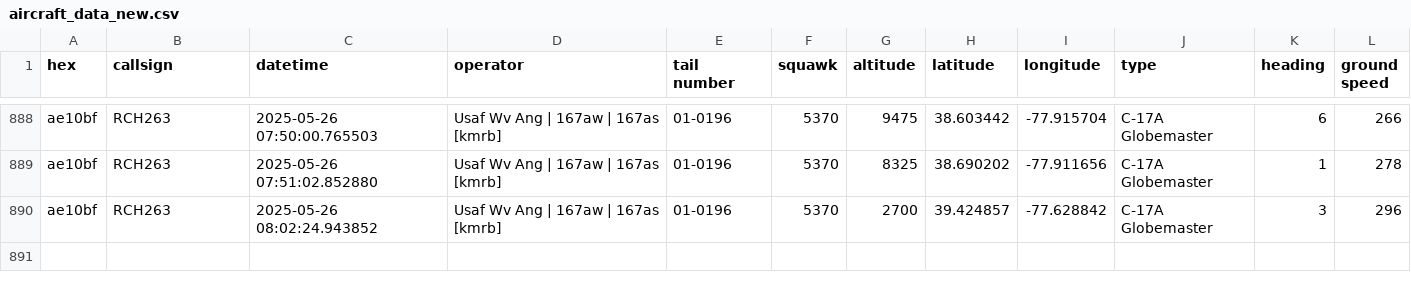
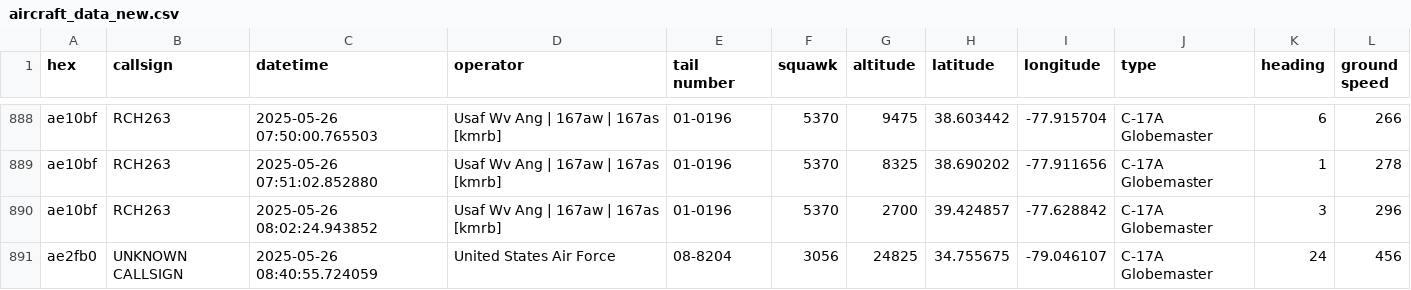
Before and after one commit to jason-christopher/Aircraft_Tracker, a CSV file: aircraft_data_new.csv, drawn as a sheet; only a part is shown, gaps mark what is left out; the diff names each change by its address in the sheet, - before the commit and + after, or states it on an @@ line.

Commit message:
Fixed callsign logic

```diff
--- a/aircraft_data_new.csv
+++ b/aircraft_data_new.csv
+row 891: ae2fb0 | UNKNOWN CALLSIGN | 2025-05-26 08:40:55.724059 | United States Air Force | 08-8204 | 3056 | 24825 | 34.755675 | -79.046107 | C-17A Globemaster | 24 | 456
```
Also changed, not shown: 2 other files.
